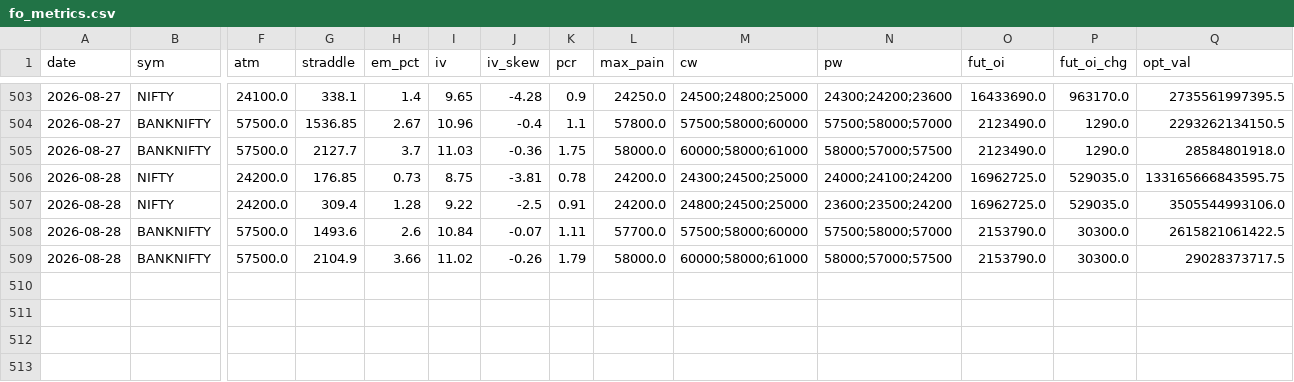
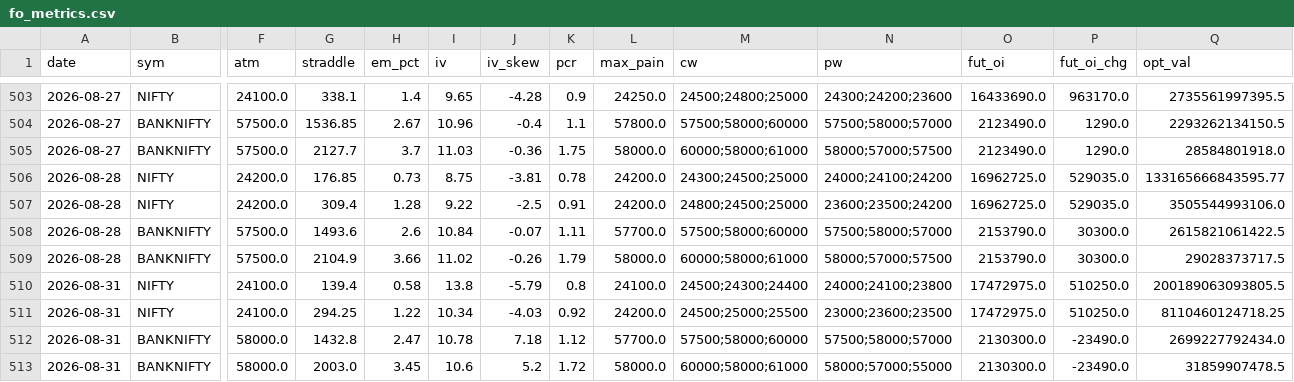
Before and after one commit to CGK0101/Smart-Money-Screener, a CSV file: data/fo_metrics.csv, drawn as a sheet; only a part is shown, gaps mark what is left out; rows hold the shown columns only; the diff names each change by its address in the sheet, - before the commit and + after, or states it on an @@ line.

```diff
--- a/data/fo_metrics.csv
+++ b/data/fo_metrics.csv
-Q506 (opt_val): 133165666843595.75
+Q506 (opt_val): 133165666843595.77
+row 510: 2026-08-31 | NIFTY | 24100.0 | 139.4 | 0.58 | 13.8 | -5.79 | 0.8 | 24100.0 | 24500;24300;24400 | 24000;24100;23800 | 17472975.0 | 510250.0 | 200189063093805.5
+row 511: 2026-08-31 | NIFTY | 24100.0 | 294.25 | 1.22 | 10.34 | -4.03 | 0.92 | 24200.0 | 24500;25000;25500 | 23000;23600;23500 | 17472975.0 | 510250.0 | 8110460124718.25
+row 512: 2026-08-31 | BANKNIFTY | 58000.0 | 1432.8 | 2.47 | 10.78 | 7.18 | 1.12 | 57700.0 | 57500;58000;60000 | 57500;58000;57000 | 2130300.0 | -23490.0 | 2699227792434.0
+row 513: 2026-08-31 | BANKNIFTY | 58000.0 | 2003.0 | 3.45 | 10.6 | 5.2 | 1.72 | 58000.0 | 60000;58000;61000 | 58000;57000;55000 | 2130300.0 | -23490.0 | 31859907478.5
```
Also changed, not shown: data/events/block.csv, data/events/bulk.csv, 5 other files.
